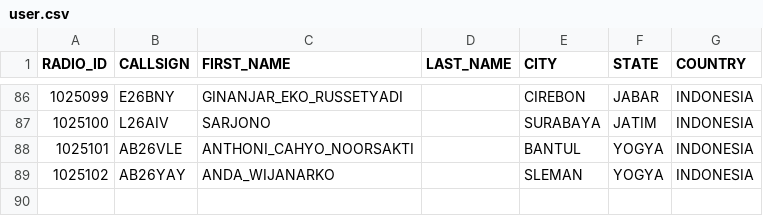
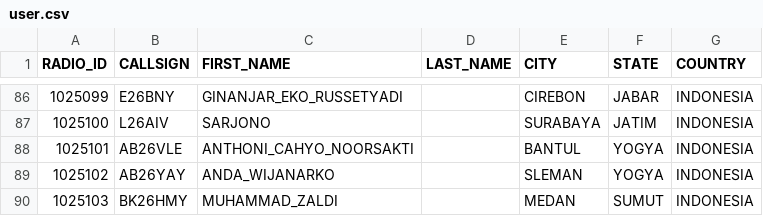
Before and after one commit to tombolptt/KT25ARI, a CSV file: user.csv, drawn as a sheet; only a part is shown, gaps mark what is left out.

Commit message:
Update user.csv

```diff
--- a/user.csv
+++ b/user.csv
@@ -89 +89,2 @@ RADIO_ID,CALLSIGN,FIRST_NAME,LAST_NAME,CITY,STATE,COUNTRY
 1025102,AB26YAY,ANDA_WIJANARKO,,SLEMAN,YOGYA,INDONESIA
+1025103,BK26HMY,MUHAMMAD_ZALDI,,MEDAN,SUMUT,INDONESIA
```
